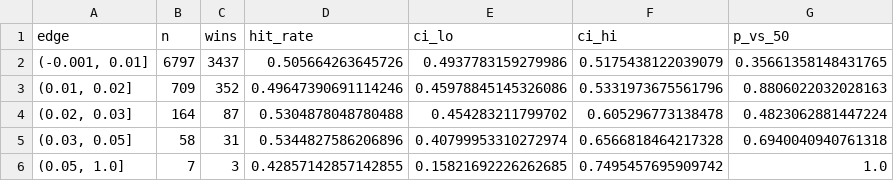
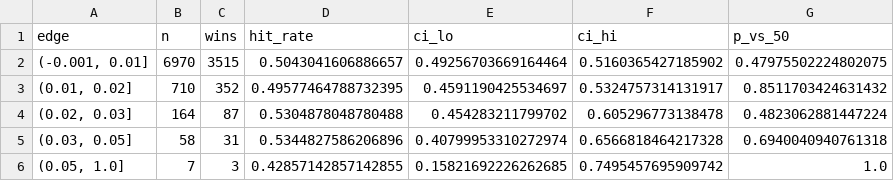
Before and after one commit to grantmaney/ats-model, a CSV file: reports/edge_table_cfb.csv, drawn as a sheet.

```diff
--- a/reports/edge_table_cfb.csv
+++ b/reports/edge_table_cfb.csv
@@ -1,4 +1,4 @@
 edge,n,wins,hit_rate,ci_lo,ci_hi,p_vs_50
-"(-0.001, 0.01]",6797,3437,0.505664263645726,0.4937783159279986,0.5175438122039079,0.35661358148431765
-"(0.01, 0.02]",709,352,0.49647390691114246,0.45978845145326086,0.5331973675561796,0.8806022032028163
+"(-0.001, 0.01]",6970,3515,0.5043041606886657,0.49256703669164464,0.5160365427185902,0.47975502224802075
+"(0.01, 0.02]",710,352,0.49577464788732395,0.4591190425534697,0.5324757314131917,0.8511703424631432
 "(0.02, 0.03]",164,87,0.5304878048780488,0.454283211799702,0.605296773138478,0.4823062881447224
```
Also changed, not shown: reports/edge_table_stale.csv, 11 other files.
